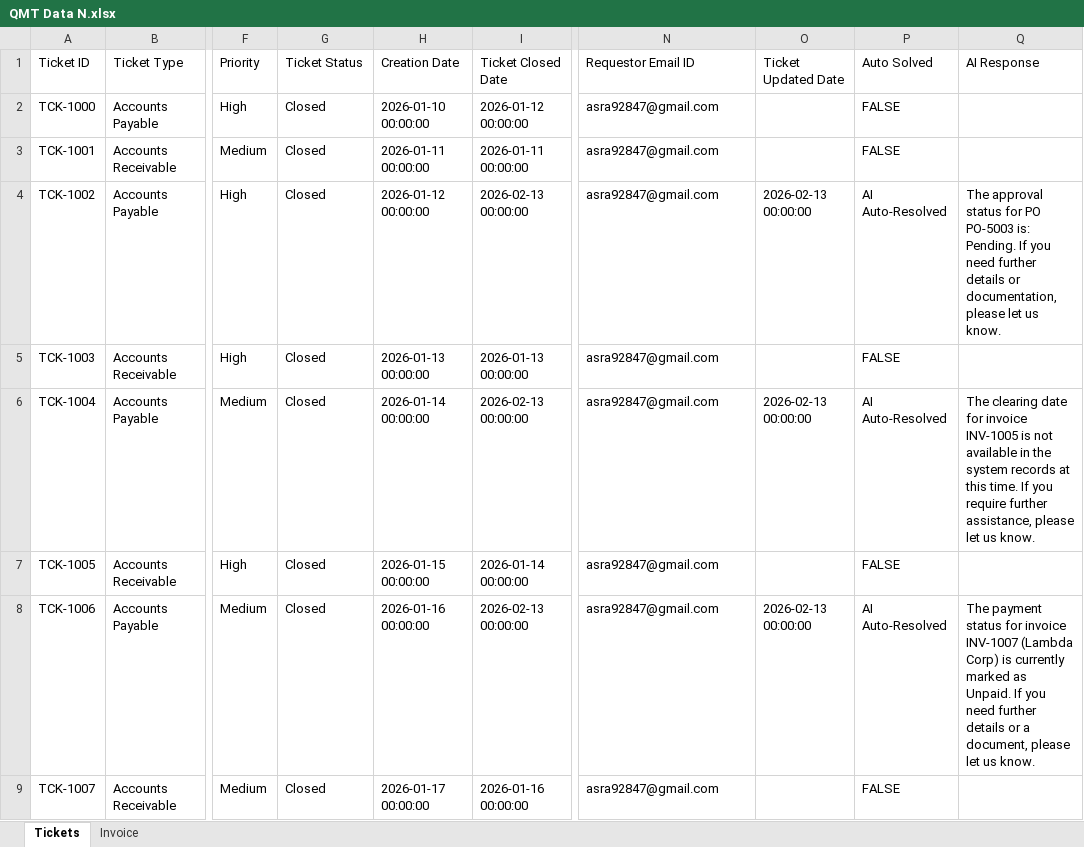
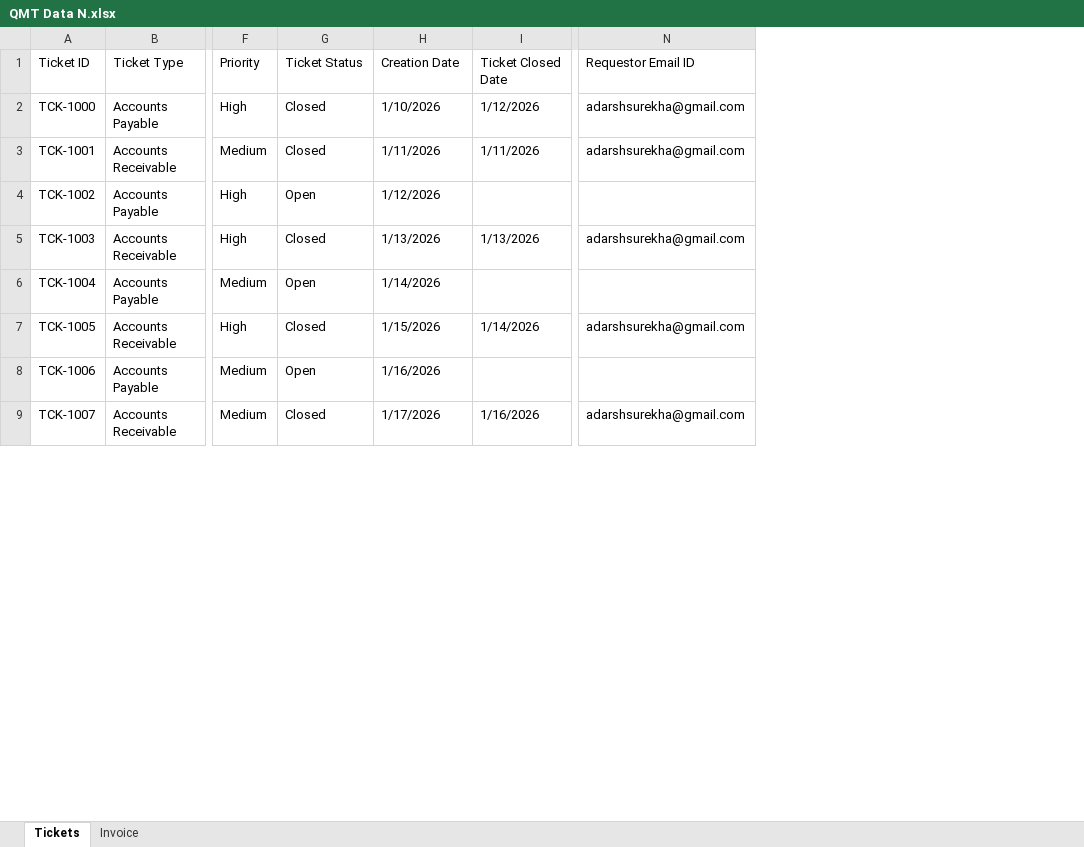
Before and after one commit to Adarsh-dhananjaya-k/-Query-Management-Agent, an Excel workbook: data/QMT Data N.xlsx, sheet Tickets, drawn as a sheet; only a part is shown, gaps mark what is left out; values as stored, in another font and other column widths than the file's, no cell formats; the diff covers the shown part only; the diff names each change by its address in the sheet, - before the commit and + after, or states it on an @@ line.

Commit message:
excel update

```diff
--- a/data/QMT Data N.xlsx (sheet Tickets)
+++ b/data/QMT Data N.xlsx (sheet Tickets)
-column O (Ticket Updated Date), rows 4-8: 2026-02-13 00:00:00 |  | 2026-02-13 00:00:00 |  | 2026-02-13 00:00:00
-column P (Auto Solved), rows 2-9: FALSE | FALSE | AI Auto-Resolved | FALSE | AI Auto-Resolved | FALSE | AI Auto-Resolved | FALSE
-column Q (AI Response), rows 4-8: The approval status for PO PO-5003 is: Pending. If you need further details or documentation, please let us know. |  | The clearing date for invoice INV-1005 is not available in the system records at this time. If you require further assistance, please let us know. |  | The payment status for invoice INV-1007 (Lambda Corp) is currently marked as Unpaid. If you need further details or a document, please let us know.
-H2 (Creation Date): 2026-01-10 00:00:00
+H2 (Creation Date): 1/10/2026
-I2 (Ticket Closed Date): 2026-01-12 00:00:00
+I2 (Ticket Closed Date): 1/12/2026
-N2:N3 (Requestor Email ID): asra92847@gmail.com
+N2:N3 (Requestor Email ID): adarshsurekha@gmail.com
-H3 (Creation Date): 2026-01-11 00:00:00
+H3 (Creation Date): 1/11/2026
-I3 (Ticket Closed Date): 2026-01-11 00:00:00
+I3 (Ticket Closed Date): 1/11/2026
-G4 (Ticket Status): Closed
+G4 (Ticket Status): Open
-H4 (Creation Date): 2026-01-12 00:00:00
+H4 (Creation Date): 1/12/2026
-I4 (Ticket Closed Date): 2026-02-13 00:00:00
+I4 (Ticket Closed Date): (empty)
-N4 (Requestor Email ID): asra92847@gmail.com
+N4 (Requestor Email ID): (empty)
-H5 (Creation Date): 2026-01-13 00:00:00
+H5 (Creation Date): 1/13/2026
-I5 (Ticket Closed Date): 2026-01-13 00:00:00
+I5 (Ticket Closed Date): 1/13/2026
-N5 (Requestor Email ID): asra92847@gmail.com
+N5 (Requestor Email ID): adarshsurekha@gmail.com
-G6 (Ticket Status): Closed
+G6 (Ticket Status): Open
-H6 (Creation Date): 2026-01-14 00:00:00
+H6 (Creation Date): 1/14/2026
-I6 (Ticket Closed Date): 2026-02-13 00:00:00
+I6 (Ticket Closed Date): (empty)
-N6 (Requestor Email ID): asra92847@gmail.com
+N6 (Requestor Email ID): (empty)
-H7 (Creation Date): 2026-01-15 00:00:00
+H7 (Creation Date): 1/15/2026
-I7 (Ticket Closed Date): 2026-01-14 00:00:00
+I7 (Ticket Closed Date): 1/14/2026
-N7 (Requestor Email ID): asra92847@gmail.com
+N7 (Requestor Email ID): adarshsurekha@gmail.com
-G8 (Ticket Status): Closed
+G8 (Ticket Status): Open
-H8 (Creation Date): 2026-01-16 00:00:00
+H8 (Creation Date): 1/16/2026
-I8 (Ticket Closed Date): 2026-02-13 00:00:00
+I8 (Ticket Closed Date): (empty)
-N8 (Requestor Email ID): asra92847@gmail.com
+N8 (Requestor Email ID): (empty)
-H9 (Creation Date): 2026-01-17 00:00:00
+H9 (Creation Date): 1/17/2026
-I9 (Ticket Closed Date): 2026-01-16 00:00:00
+I9 (Ticket Closed Date): 1/16/2026
-N9 (Requestor Email ID): asra92847@gmail.com
+N9 (Requestor Email ID): adarshsurekha@gmail.com
```
Also changed, not shown: 2 removed rows and 176 edited cells elsewhere in this sheet, cell formats.
